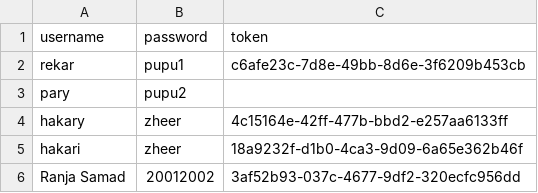
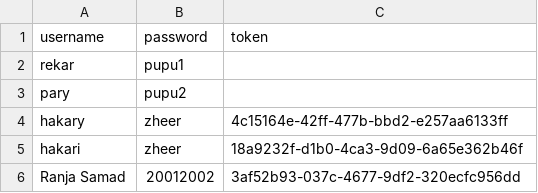
Before and after one commit to Rekar-J/Civil-Engineer-Automation-Tool, a CSV file: users.csv, drawn as a sheet.

Commit message:
Update users.csv

```diff
--- a/users.csv
+++ b/users.csv
@@ -1,3 +1,3 @@
 username,password,token
-rekar,pupu1,c6afe23c-7d8e-49bb-8d6e-3f6209b453cb
+rekar,pupu1,
 pary,pupu2,
```
